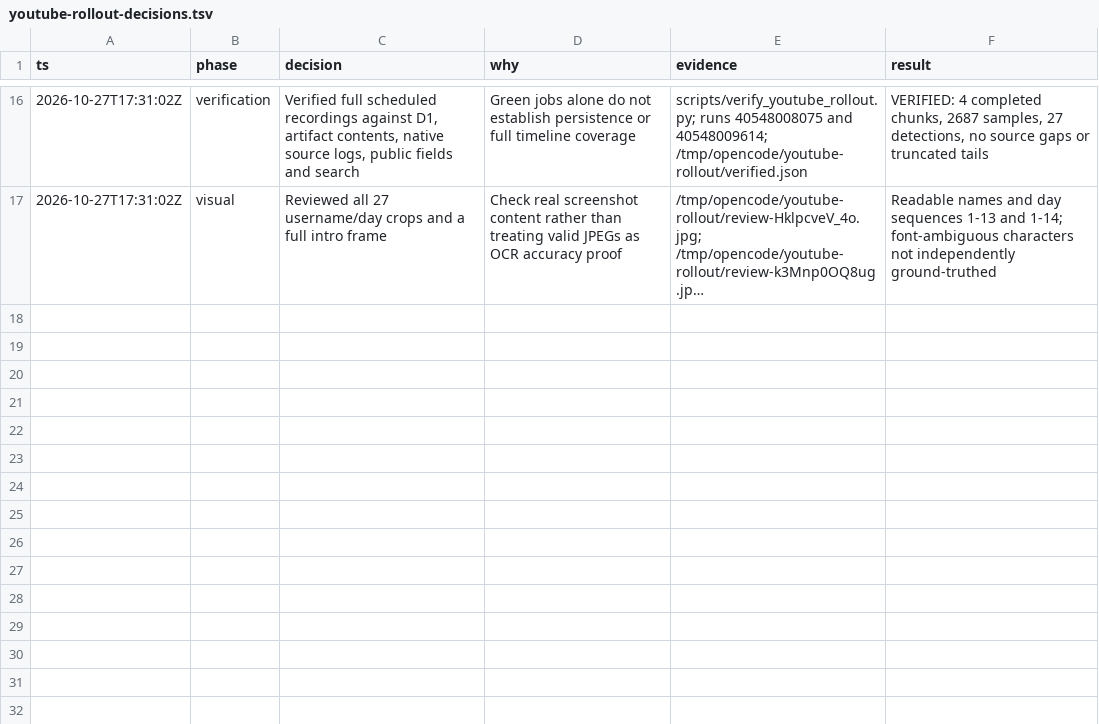
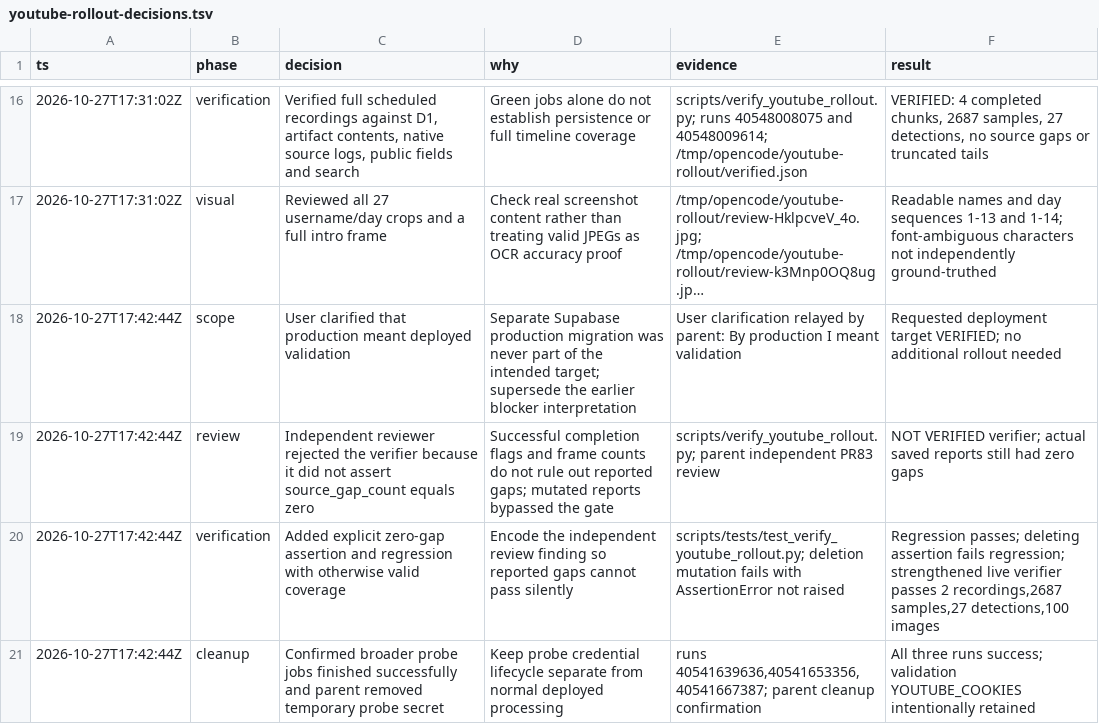
Before and after one commit to liftaris/bazaar-ghost, a TSV file: docs/youtube-rollout-decisions.tsv, drawn as a sheet; only a part is shown, gaps mark what is left out; long unchanged cells end in …; the diff names each change by its address in the sheet, - before the commit and + after, or states it on an @@ line.

Commit message:
Reject source gaps in rollout verification and clarify validation scope

```diff
--- a/docs/youtube-rollout-decisions.tsv
+++ b/docs/youtube-rollout-decisions.tsv
+row 18: 2026-10-27T17:42:44Z | scope | User clarified that production meant deployed validation | Separate Supabase production migration was never part of the intended target; supersede the earlier blocker interpretation | User clarification relayed by parent: By production I meant validation | Requested deployment target VERIFIED; no additional rollout needed
+row 19: 2026-10-27T17:42:44Z | review | Independent reviewer rejected the verifier because it did not assert source_gap_count equals zero | Successful completion flags and frame counts do not rule out reported gaps; mutated reports bypassed the gate | scripts/verify_youtube_rollout.py; parent independent PR83 review | NOT VERIFIED verifier; actual saved reports still had zero gaps
+row 20: 2026-10-27T17:42:44Z | verification | Added explicit zero-gap assertion and regression with otherwise valid coverage | Encode the independent review finding so reported gaps cannot pass silently | scripts/tests/test_verify_youtube_rollout.py; deletion mutation fails with AssertionError not raised | Regression passes; deleting assertion fails regression; strengthened live verifier passes 2 recordings,2687 samples,27 detections,100 images
+row 21: 2026-10-27T17:42:44Z | cleanup | Confirmed broader probe jobs finished successfully and parent removed temporary probe secret | Keep probe credential lifecycle separate from normal deployed processing | runs 40541639636,40541653356,40541667387; parent cleanup confirmation | All three runs success; validation YOUTUBE_COOKIES intentionally retained
```
Also changed, not shown: 5 other files.
